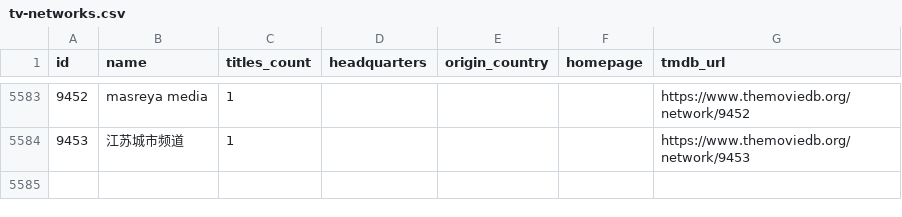
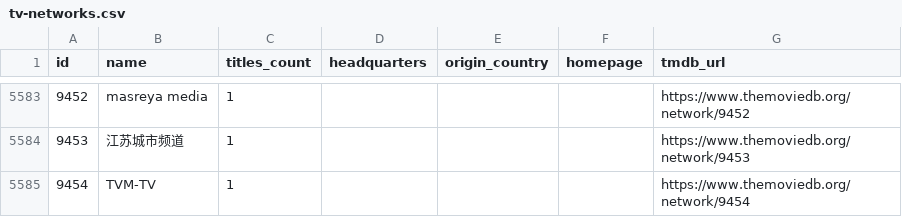
Before and after one commit to davecollections/tmdb-id-lookup, a CSV file: data/tv-networks.csv, drawn as a sheet; only a part is shown, gaps mark what is left out.

```diff
--- a/data/tv-networks.csv
+++ b/data/tv-networks.csv
@@ -5584 +5584,2 @@ id,name,titles_count,headquarters,origin_country,homepage,tmdb_url
 9453,江苏城市频道,1,,,,https://www.themoviedb.org/network/9453
+9454,TVM-TV,1,,,,https://www.themoviedb.org/network/9454
```
Also changed, not shown: 3 other files.
